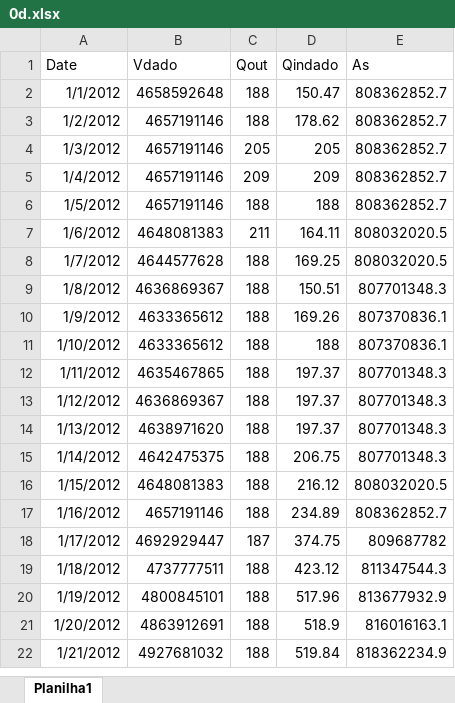
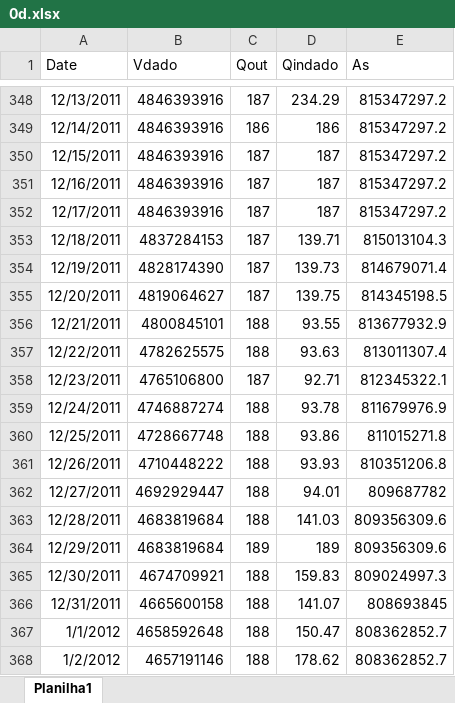
Before and after one commit to dariohhossoda/MOGESTpy, an Excel workbook: Applications/0d.xlsx, sheet Planilha1, drawn as a sheet; only a part is shown, gaps mark what is left out; the shorter side is filled out with more unchanged rows; values as stored, in another font and other column widths than the file's, no borders; the diff covers the shown part only; the diff names each change by its address in the sheet, - before the commit and + after, or states it on an @@ line.

Commit message:
Update applications

```diff
--- a/Applications/0d.xlsx (sheet Planilha1)
+++ b/Applications/0d.xlsx (sheet Planilha1)
+row 348: 12/13/2011 | 4846393916 | 187 | 234.29 | 815347297.2
+row 349: 12/14/2011 | 4846393916 | 186 | 186 | 815347297.2
+row 350: 12/15/2011 | 4846393916 | 187 | 187 | 815347297.2
+row 351: 12/16/2011 | 4846393916 | 187 | 187 | 815347297.2
+row 352: 12/17/2011 | 4846393916 | 187 | 187 | 815347297.2
+row 353: 12/18/2011 | 4837284153 | 187 | 139.71 | 815013104.3
+row 354: 12/19/2011 | 4828174390 | 187 | 139.73 | 814679071.4
+row 355: 12/20/2011 | 4819064627 | 187 | 139.75 | 814345198.5
+row 356: 12/21/2011 | 4800845101 | 188 | 93.55 | 813677932.9
+row 357: 12/22/2011 | 4782625575 | 188 | 93.63 | 813011307.4
+row 358: 12/23/2011 | 4765106800 | 187 | 92.71 | 812345322.1
+row 359: 12/24/2011 | 4746887274 | 188 | 93.78 | 811679976.9
+row 360: 12/25/2011 | 4728667748 | 188 | 93.86 | 811015271.8
+row 361: 12/26/2011 | 4710448222 | 188 | 93.93 | 810351206.8
+row 362: 12/27/2011 | 4692929447 | 188 | 94.01 | 809687782
+row 363: 12/28/2011 | 4683819684 | 188 | 141.03 | 809356309.6
+row 364: 12/29/2011 | 4683819684 | 189 | 189 | 809356309.6
+row 365: 12/30/2011 | 4674709921 | 188 | 159.83 | 809024997.3
+row 366: 12/31/2011 | 4665600158 | 188 | 141.07 | 808693845
```
Also changed, not shown: 346 added rows elsewhere in this sheet, 2 other files.
